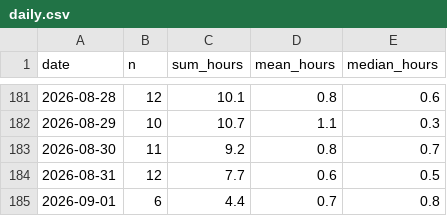
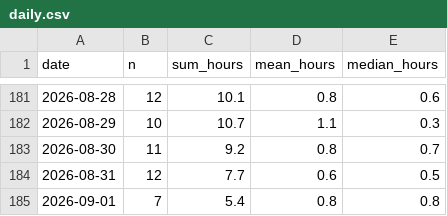
Before and after one commit to mikerudine/kyiv-air-raid-alerts, a CSV file: data/daily.csv, drawn as a sheet; only a part is shown, gaps mark what is left out.

```diff
--- a/data/daily.csv
+++ b/data/daily.csv
@@ -184,2 +184,2 @@ date,n,sum_hours,mean_hours,median_hours
 2026-08-31,12,7.7,0.6,0.5
-2026-09-01,6,4.4,0.7,0.8
+2026-09-01,7,5.4,0.8,0.8
```
Also changed, not shown: data/alerts.csv, data/districts.csv, 15 other files.
